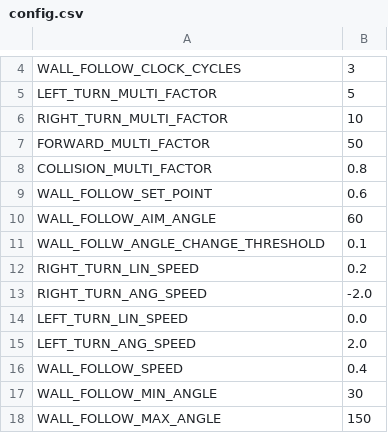
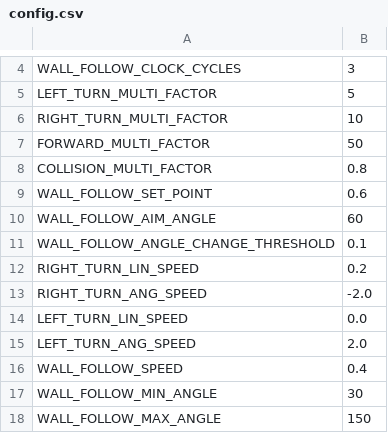
Before and after one commit to bardia-p/carleton-mail-delivery-robot, a CSV file: mail_delivery_robot/config/config.csv, drawn as a sheet; only a part is shown, gaps mark what is left out.

Commit message:
Fixed the typo in the wall follow constant.

```diff
--- a/mail_delivery_robot/config/config.csv
+++ b/mail_delivery_robot/config/config.csv
@@ -10,3 +10,3 @@ WALL_FOLLOW_SET_POINT,0.6
 WALL_FOLLOW_AIM_ANGLE,60
-WALL_FOLLW_ANGLE_CHANGE_THRESHOLD,0.1
+WALL_FOLLOW_ANGLE_CHANGE_THRESHOLD,0.1
 RIGHT_TURN_LIN_SPEED,0.2
```
Also changed, not shown: 1 other file.
